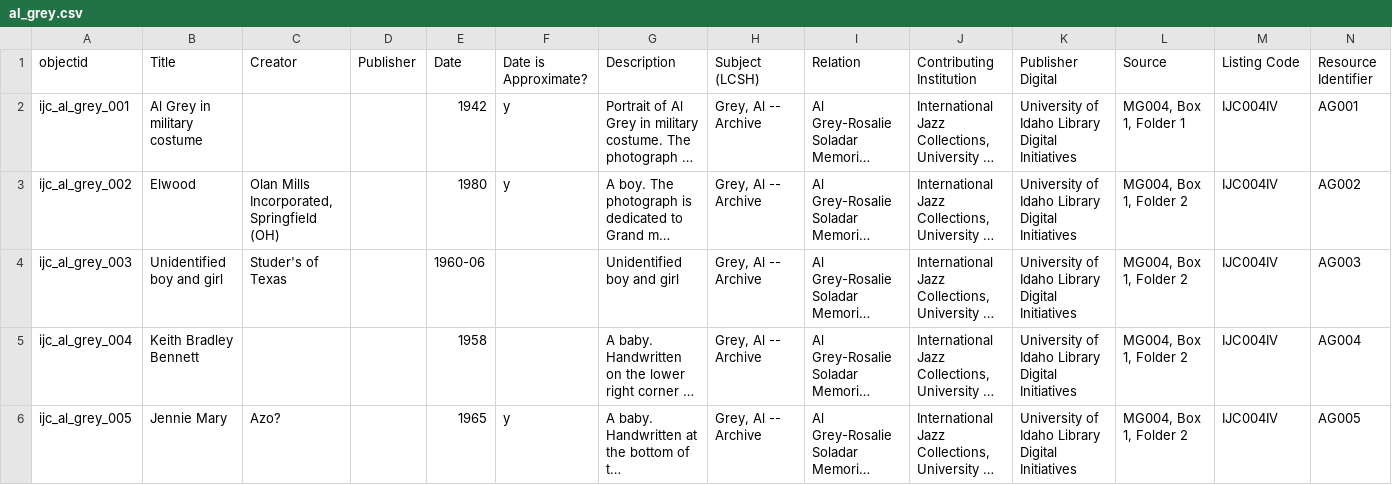
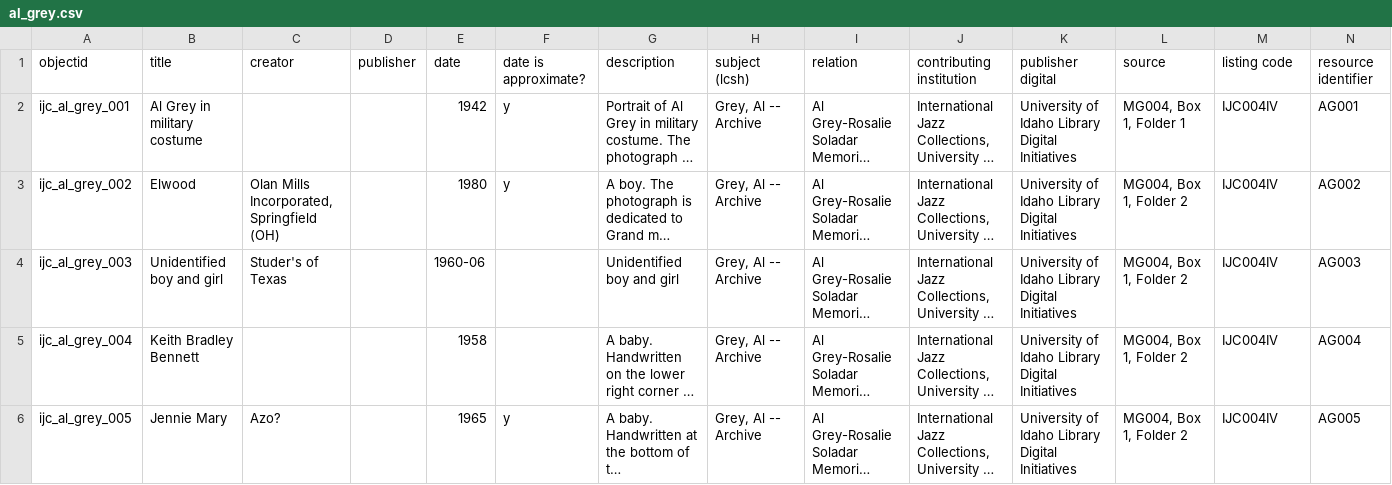
Before and after one commit to uidaholib/ijc-collection-template, a CSV file: docs/metadata/al_grey.csv, drawn as a sheet; only a part is shown; long unchanged cells end in …; the diff covers the shown part only; the diff names each change by its address in the sheet, - before the commit and + after, or states it on an @@ line.

```diff
--- a/docs/metadata/al_grey.csv
+++ b/docs/metadata/al_grey.csv
-B1: Title
+B1: title
-C1: Creator
+C1: creator
-D1: Publisher
+D1: publisher
-E1: Date
+E1: date
-F1: Date is Approximate?
+F1: date is approximate?
-G1: Description
+G1: description
-H1: Subject (LCSH)
+H1: subject (lcsh)
-I1: Relation
+I1: relation
-J1: Contributing Institution
+J1: contributing institution
-K1: Publisher Digital
+K1: publisher digital
-L1: Source
+L1: source
-M1: Listing Code
+M1: listing code
-N1: Resource Identifier
+N1: resource identifier
```
Also changed, not shown: 17 edited cells elsewhere in this file.
